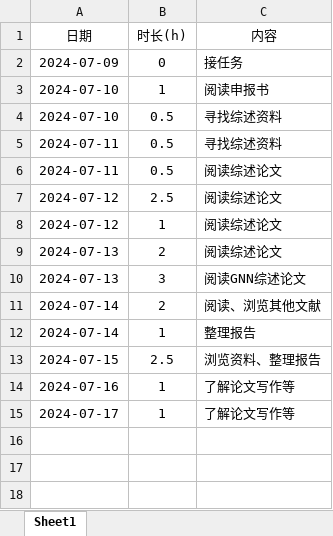
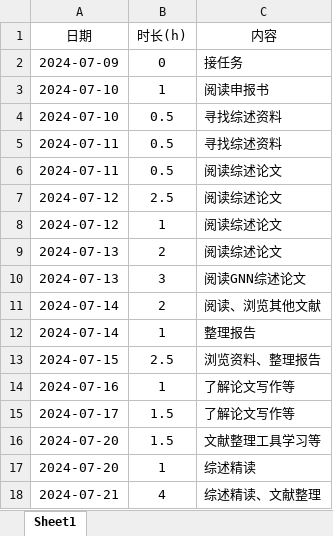
Before and after one commit to lr580/trafficFlowPredictionSurvey, an Excel workbook: process.xlsx, sheet Sheet1, drawn as a sheet; values as stored, in another font and other column widths than the file's, no borders; the diff names each change by its address in the sheet, - before the commit and + after, or states it on an @@ line.

Commit message:
综述精读+整理文献

```diff
--- a/process.xlsx (sheet Sheet1)
+++ b/process.xlsx (sheet Sheet1)
-B15 (时长(h)): 1
+B15 (时长(h)): 1.5
+row 16: 2024-07-20 | 1.5 | 文献整理工具学习等
+row 17: 2024-07-20 | 1 | 综述精读
+row 18: 2024-07-21 | 4 | 综述精读、文献整理
```
Also changed, not shown: 3 other files.
